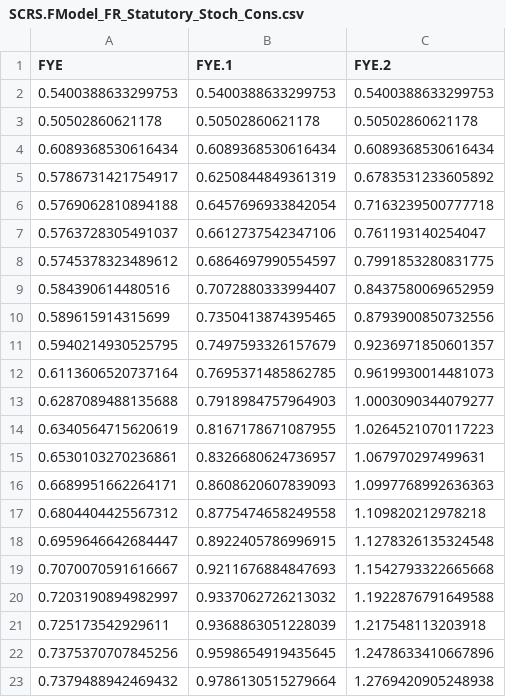
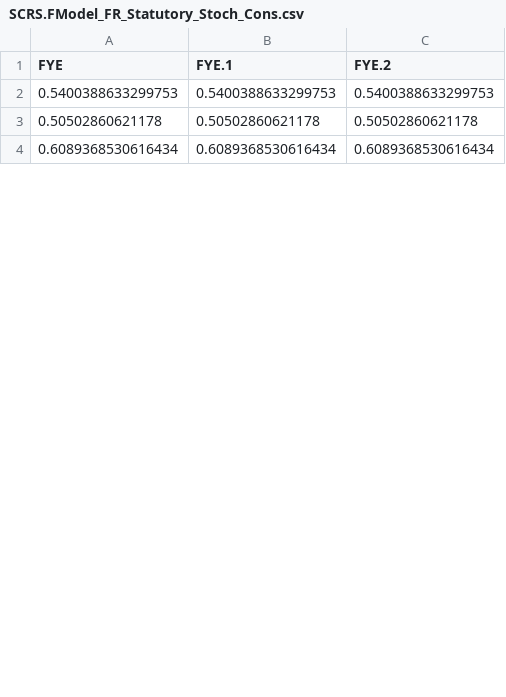
Before and after one commit to truongbui88/SCRS_FModel, a CSV file: SCRS.FModel_FR_Statutory_Stoch_Cons.csv, drawn as a sheet; only a part is shown; the diff covers the shown part only.

Commit message:
Add files via upload

```diff
--- a/SCRS.FModel_FR_Statutory_Stoch_Cons.csv
+++ b/SCRS.FModel_FR_Statutory_Stoch_Cons.csv
@@ -4,20 +4 @@ FYE,FYE.1,FYE.2
 0.6089368530616434,0.6089368530616434,0.6089368530616434
-0.5786731421754917,0.6250844849361319,0.6783531233605892
-0.5769062810894188,0.6457696933842054,0.7163239500777718
-0.5763728305491037,0.6612737542347106,0.761193140254047
-0.5745378323489612,0.6864697990554597,0.7991853280831775
-0.584390614480516,0.7072880333994407,0.8437580069652959
-0.589615914315699,0.7350413874395465,0.8793900850732556
-0.5940214930525795,0.7497593326157679,0.9236971850601357
-0.6113606520737164,0.7695371485862785,0.9619930014481073
-0.6287089488135688,0.7918984757964903,1.0003090344079277
-0.6340564715620619,0.8167178671087955,1.0264521070117223
-0.6530103270236861,0.8326680624736957,1.067970297499631
-0.6689951662264171,0.8608620607839093,1.0997768992636363
-0.6804404425567312,0.8775474658249558,1.109820212978218
-0.6959646642684447,0.8922405786996915,1.1278326135324548
-0.7070070591616667,0.9211676884847693,1.1542793322665668
-0.7203190894982997,0.9337062726213032,1.1922876791649588
-0.725173542929611,0.9368863051228039,1.217548113203918
-0.7375370707845256,0.9598654919435645,1.2478633410667896
-0.7379488942469432,0.9786130515279664,1.2769420905248938
```
Also changed, not shown: 31 added rows and 12 removed rows elsewhere in this file.
